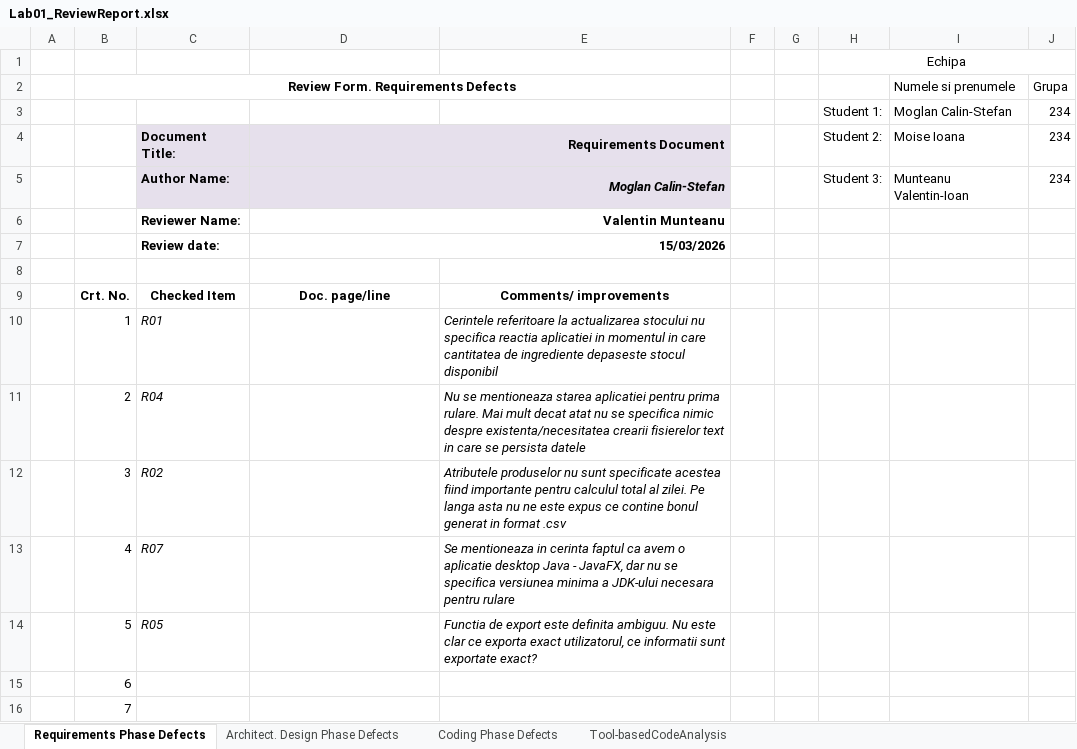
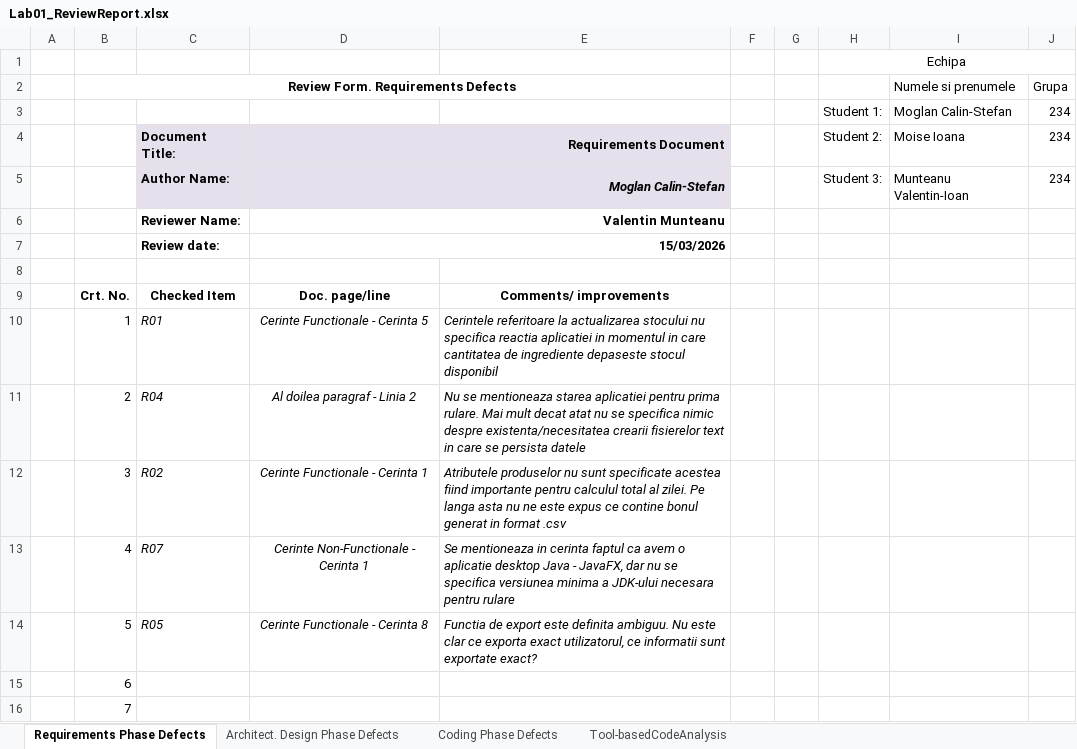
Before and after one commit to MoglanCal1n/VVSS---Echipa-Fantoma, an Excel workbook: docs/Lab01/Lab01_ReviewReport.xlsx, sheet Requirements Phase Defects, drawn as a sheet; only a part is shown; values as stored, in another font and other column widths than the file's, no borders; the diff names each change by its address in the sheet, - before the commit and + after, or states it on an @@ line.

Commit message:
fix: added Doc: line/page values to every Rxx

```diff
--- a/docs/Lab01/Lab01_ReviewReport.xlsx (sheet Requirements Phase Defects)
+++ b/docs/Lab01/Lab01_ReviewReport.xlsx (sheet Requirements Phase Defects)
-D10: (empty)
+D10: Cerinte Functionale - Cerinta 5
-D11: (empty)
+D11: Al doilea paragraf - Linia 2
-D12: (empty)
+D12: Cerinte Functionale - Cerinta 1
-D13: (empty)
+D13: Cerinte Non-Functionale - Cerinta 1
-D14: (empty)
+D14: Cerinte Functionale - Cerinta 8
```
